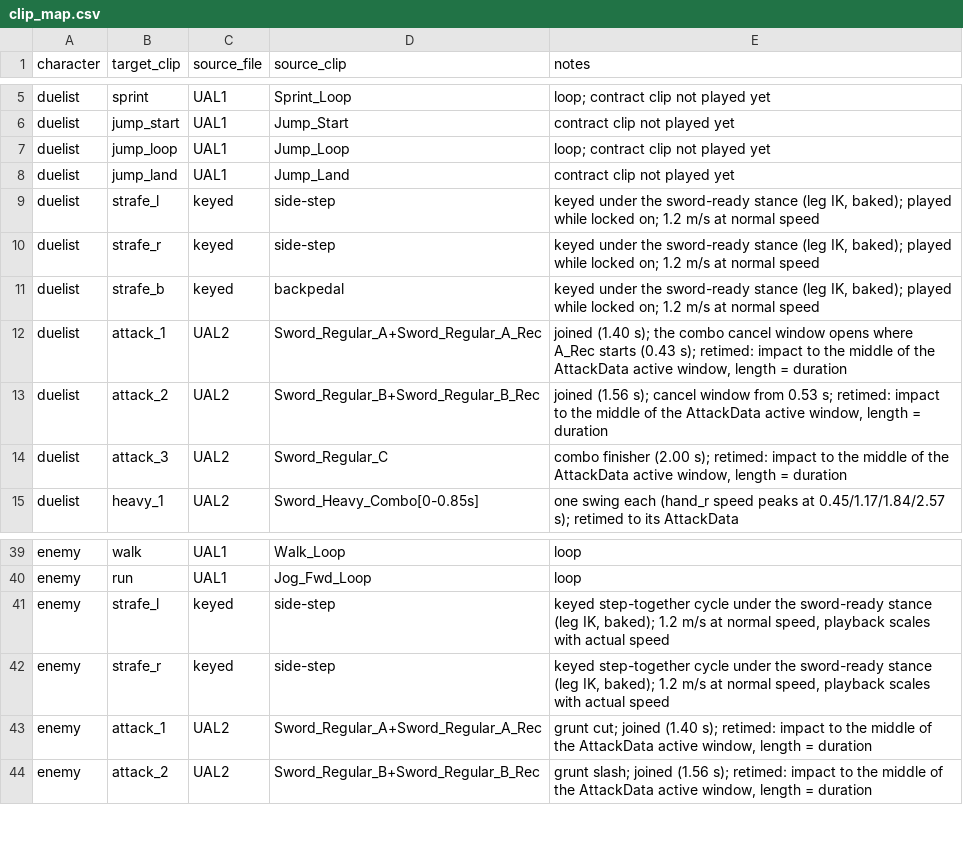
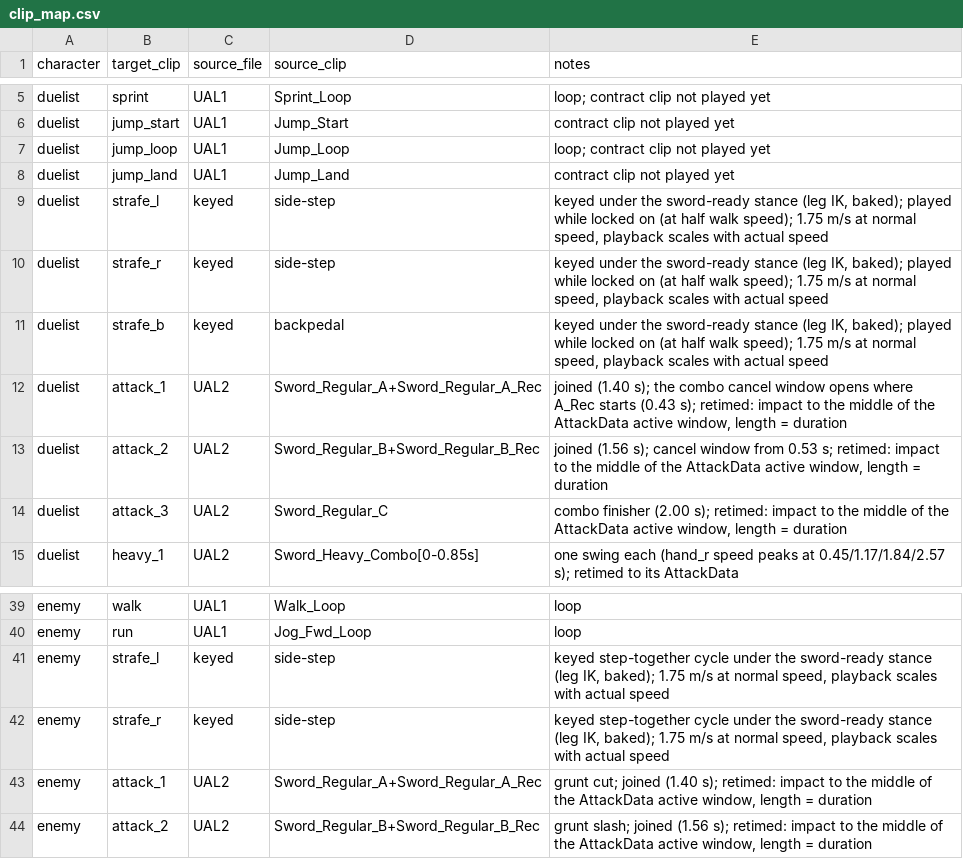
Before and after one commit to sphilius/godot_open-world_starterkit, a CSV file: assets/incoming/animations/clip_map.csv, drawn as a sheet; only a part is shown, gaps mark what is left out.

```diff
--- a/assets/incoming/animations/clip_map.csv
+++ b/assets/incoming/animations/clip_map.csv
@@ -8,5 +8,5 @@ duelist,jump_loop,UAL1,Jump_Loop,loop; contract clip not played yet
 duelist,jump_land,UAL1,Jump_Land,contract clip not played yet
-duelist,strafe_l,keyed,side-step,"keyed under the sword-ready stance (leg IK, baked); played while locked on; 1.2 m/s at normal speed"
-duelist,strafe_r,keyed,side-step,"keyed under the sword-ready stance (leg IK, baked); played while locked on; 1.2 m/s at normal speed"
-duelist,strafe_b,keyed,backpedal,"keyed under the sword-ready stance (leg IK, baked); played while locked on; 1.2 m/s at normal speed"
+duelist,strafe_l,keyed,side-step,"keyed under the sword-ready stance (leg IK, baked); played while locked on (at half walk speed); 1.75 m/s at normal speed, playback scales with actual speed"
+duelist,strafe_r,keyed,side-step,"keyed under the sword-ready stance (leg IK, baked); played while locked on (at half walk speed); 1.75 m/s at normal speed, playback scales with actual speed"
+duelist,strafe_b,keyed,backpedal,"keyed under the sword-ready stance (leg IK, baked); played while locked on (at half walk speed); 1.75 m/s at normal speed, playback scales with actual speed"
 duelist,attack_1,UAL2,Sword_Regular_A+Sword_Regular_A_Rec,"joined (1.40 s); the combo cancel window opens where A_Rec starts (0.43 s); retimed: impact to the middle of the AttackData active window, length = duration"
@@ -40,4 +40,4 @@ enemy,walk,UAL1,Walk_Loop,loop
 enemy,run,UAL1,Jog_Fwd_Loop,loop
-enemy,strafe_l,keyed,side-step,"keyed step-together cycle under the sword-ready stance (leg IK, baked); 1.2 m/s at normal speed, playback scales with actual speed"
-enemy,strafe_r,keyed,side-step,"keyed step-together cycle under the sword-ready stance (leg IK, baked); 1.2 m/s at normal speed, playback scales with actual speed"
+enemy,strafe_l,keyed,side-step,"keyed step-together cycle under the sword-ready stance (leg IK, baked); 1.75 m/s at normal speed, playback scales with actual speed"
+enemy,strafe_r,keyed,side-step,"keyed step-together cycle under the sword-ready stance (leg IK, baked); 1.75 m/s at normal speed, playback scales with actual speed"
 enemy,attack_1,UAL2,Sword_Regular_A+Sword_Regular_A_Rec,"grunt cut; joined (1.40 s); retimed: impact to the middle of the AttackData active window, length = duration"
```
Also changed, not shown: 15 other files.
